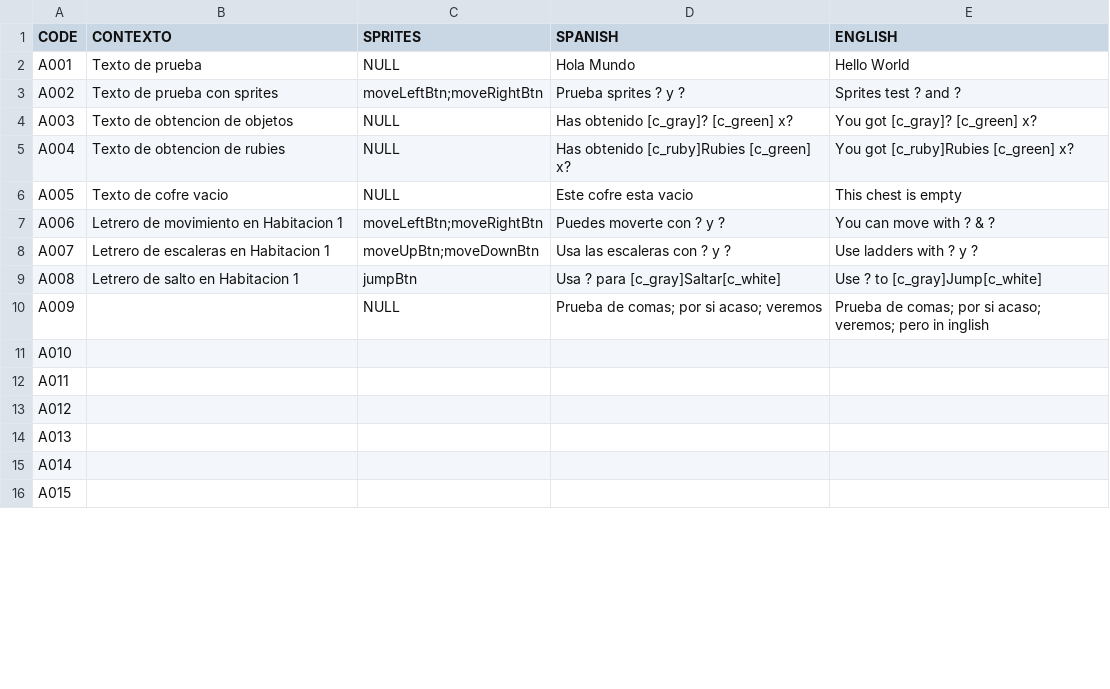
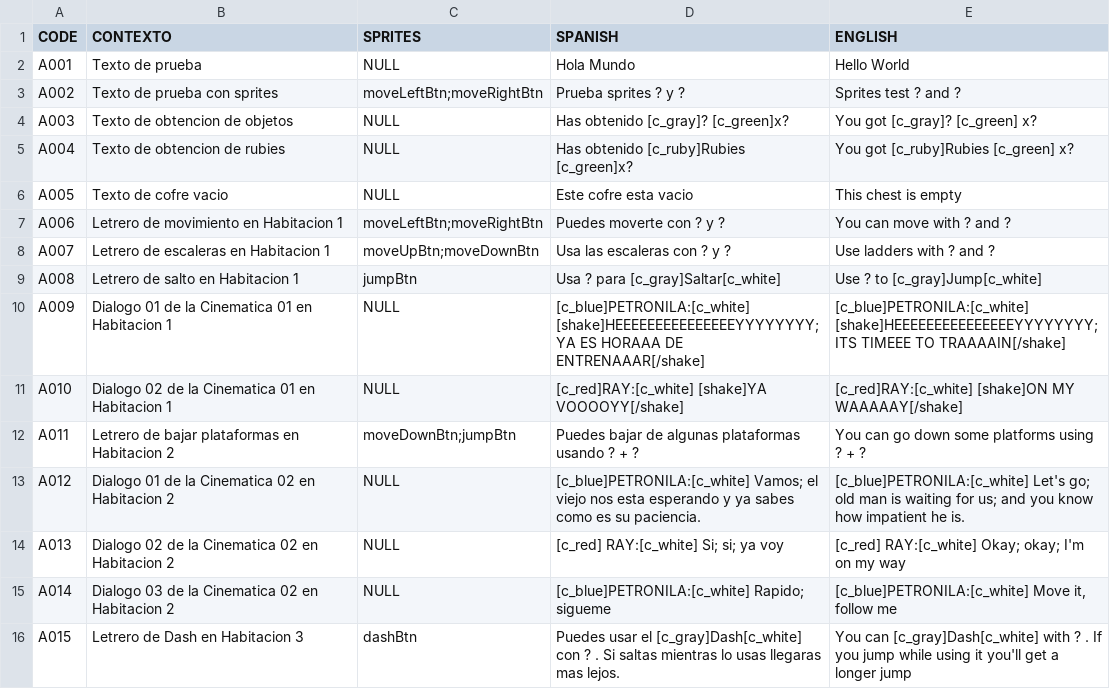
Before and after one commit to AdrianFermin/RaicoProject, a CSV file: datafiles/Raico_Project_Texts.csv, drawn as a sheet; only a part is shown; the diff covers the shown part only.

```diff
--- a/datafiles/Raico_Project_Texts.csv
+++ b/datafiles/Raico_Project_Texts.csv
@@ -3,14 +3,14 @@ A001,Texto de prueba,NULL,Hola Mundo,Hello World
 A002,Texto de prueba con sprites,moveLeftBtn;moveRightBtn,Prueba sprites ? y ?,Sprites test ? and ?
-A003,Texto de obtencion de objetos,NULL,Has obtenido [c_gray]? [c_green] x?,You got [c_gray]? [c_green] x?
-A004,Texto de obtencion de rubies,NULL,Has obtenido [c_ruby]Rubies [c_green] x?,You got [c_ruby]Rubies [c_green] x?
+A003,Texto de obtencion de objetos,NULL,Has obtenido [c_gray]? [c_green]x?,You got [c_gray]? [c_green] x?
+A004,Texto de obtencion de rubies,NULL,Has obtenido [c_ruby]Rubies [c_green]x?,You got [c_ruby]Rubies [c_green] x?
 A005,Texto de cofre vacio,NULL,Este cofre esta vacio,This chest is empty
-A006,Letrero de movimiento en Habitacion 1,moveLeftBtn;moveRightBtn,Puedes moverte con ? y ?,You can move with ? & ?
-A007,Letrero de escaleras en Habitacion 1,moveUpBtn;moveDownBtn,Usa las escaleras con ? y ?,Use ladders with ? y ?
+A006,Letrero de movimiento en Habitacion 1,moveLeftBtn;moveRightBtn,Puedes moverte con ? y ?,You can move with ? and ?
+A007,Letrero de escaleras en Habitacion 1,moveUpBtn;moveDownBtn,Usa las escaleras con ? y ?,Use ladders with ? and ?
 A008,Letrero de salto en Habitacion 1,jumpBtn,Usa ? para [c_gray]Saltar[c_white],Use ? to [c_gray]Jump[c_white]
-A009,,NULL,Prueba de comas; por si acaso; veremos,Prueba de comas; por si acaso; veremos; pero in inglish
-A010,,,,
-A011,,,,
-A012,,,,
-A013,,,,
-A014,,,,
-A015,,,,
+A009,Dialogo 01 de la Cinematica 01 en Habitacion 1,NULL,[c_blue]PETRONILA:[c_white] [shake]HEEEEEEEEEEEEEEEYYYYYYYY; YA ES HORAAA DE ENTRENAAAR[/shake],[c_blue]PETRONILA:[c_white] [shake]HEEEEEEEEEEEEEEEYYYYYYYY; ITS TIMEEE TO TRAAAAIN[/shake]
+A010,Dialogo 02 de la Cinematica 01 en Habitacion 1,NULL,[c_red]RAY:[c_white] [shake]YA VOOOOYY[/shake],[c_red]RAY:[c_white] [shake]ON MY WAAAAAY[/shake]
+A011,Letrero de bajar plataformas en Habitacion 2,moveDownBtn;jumpBtn,Puedes bajar de algunas plataformas usando ? + ?,You can go down some platforms using ? + ?
+A012,Dialogo 01 de la Cinematica 02 en Habitacion 2,NULL,[c_blue]PETRONILA:[c_white] Vamos; el viejo nos esta esperando y ya sabes como es su paciencia.,[c_blue]PETRONILA:[c_white] Let's go; old man is waiting for us; and you know how impatient he is.
+A013,Dialogo 02 de la Cinematica 02 en Habitacion 2,NULL,[c_red] RAY:[c_white] Si; si; ya voy,[c_red] RAY:[c_white] Okay; okay; I'm on my way
+A014,Dialogo 03 de la Cinematica 02 en Habitacion 2,NULL,[c_blue]PETRONILA:[c_white] Rapido; sigueme,"[c_blue]PETRONILA:[c_white] Move it, follow me"
+A015,Letrero de Dash en Habitacion 3,dashBtn,Puedes usar el [c_gray]Dash[c_white] con ? . Si saltas mientras lo usas llegaras mas lejos.,You can [c_gray]Dash[c_white] with ? . If you jump while using it you'll get a longer jump
```
Also changed, not shown: 16 edited cells elsewhere in this file, 14 other files.
